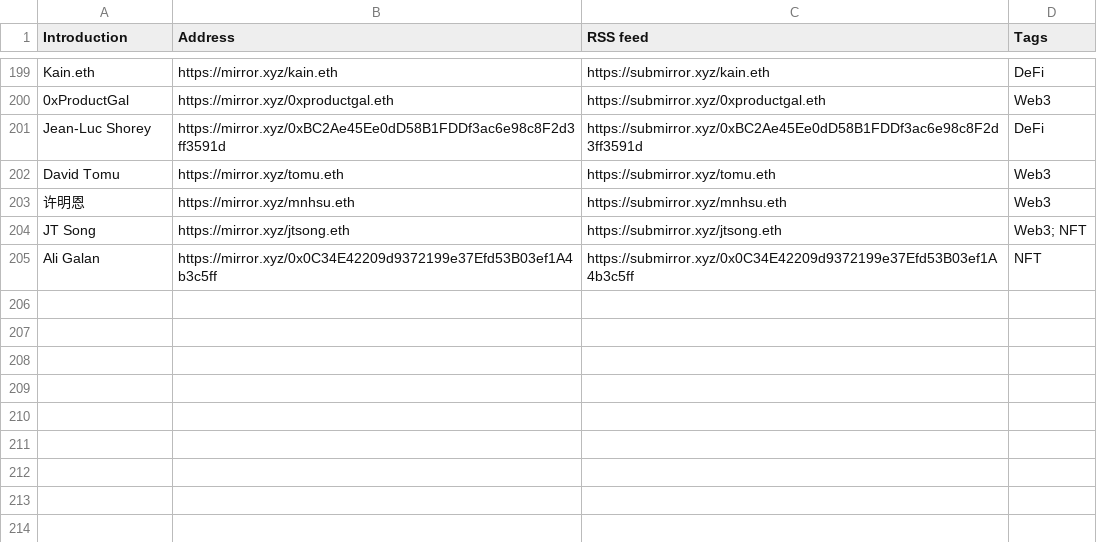
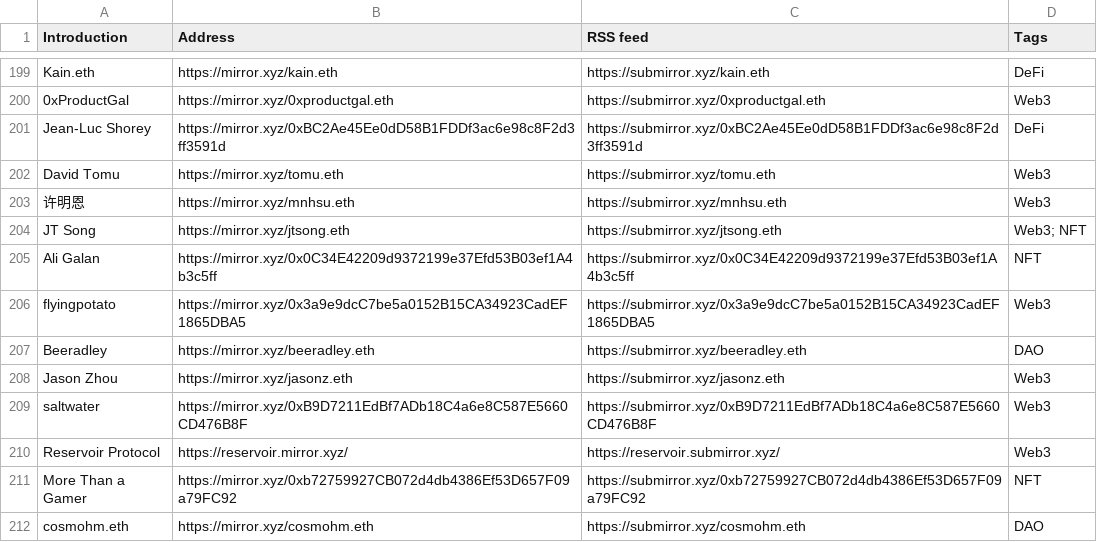
Before and after one commit to dbarobin/awesome-mirror, a CSV file: mirror-original.csv, drawn as a sheet; only a part is shown, gaps mark what is left out.

```diff
--- a/mirror-original.csv
+++ b/mirror-original.csv
@@ -205 +205,8 @@ JT Song, https://mirror.xyz/jtsong.eth, https://submirror.xyz/jtsong.eth, Web3;
 Ali Galan, https://mirror.xyz/0x0C34E42209d9372199e37Efd53B03ef1A4b3c5ff, https://submirror.xyz/0x0C34E42209d9372199e37Efd53B03ef1A4b3c5ff, NFT
+flyingpotato, https://mirror.xyz/0x3a9e9dcC7be5a0152B15CA34923CadEF1865DBA5, https://submirror.xyz/0x3a9e9dcC7be5a0152B15CA34923CadEF1865DBA5, Web3
+Beeradley, https://mirror.xyz/beeradley.eth, https://submirror.xyz/beeradley.eth, DAO
+Jason Zhou, https://mirror.xyz/jasonz.eth, https://submirror.xyz/jasonz.eth, Web3
+saltwater, https://mirror.xyz/0xB9D7211EdBf7ADb18C4a6e8C587E5660CD476B8F, https://submirror.xyz/0xB9D7211EdBf7ADb18C4a6e8C587E5660CD476B8F, Web3
+Reservoir Protocol, https://reservoir.mirror.xyz/, https://reservoir.submirror.xyz/, Web3
+More Than a Gamer, https://mirror.xyz/0xb72759927CB072d4db4386Ef53D657F09a79FC92, https://submirror.xyz/0xb72759927CB072d4db4386Ef53D657F09a79FC92, NFT
+cosmohm.eth, https://mirror.xyz/cosmohm.eth, https://submirror.xyz/cosmohm.eth, DAO
```
Also changed, not shown: mirror-original-langs.csv, 1 other file.
